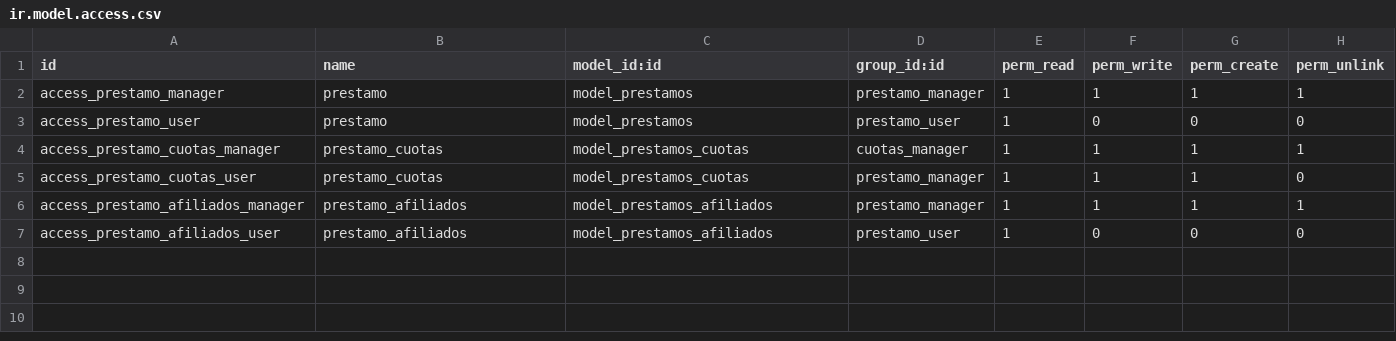
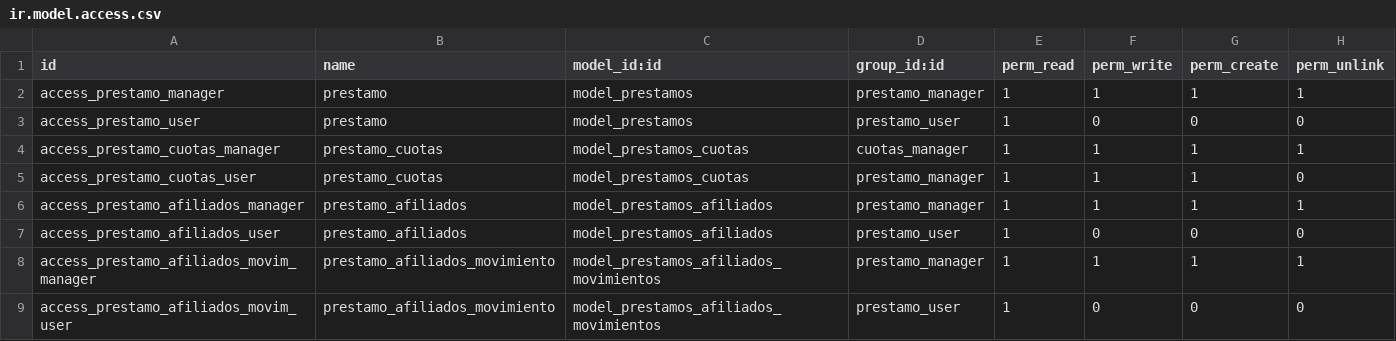
Before and after one commit to rzavalatk/grupomegatk, a CSV file: prestamos/security/ir.model.access.csv, drawn as a sheet; the diff names each change by its address in the sheet, - before the commit and + after, or states it on an @@ line.

Commit message:
Actualizacion prestamos (afiliados)

```diff
--- a/prestamos/security/ir.model.access.csv
+++ b/prestamos/security/ir.model.access.csv
+row 8: access_prestamo_afiliados_movim_manager | prestamo_afiliados_movimiento | model_prestamos_afiliados_movimientos | prestamo_manager | 1 | 1 | 1 | 1
+row 9: access_prestamo_afiliados_movim_user | prestamo_afiliados_movimiento | model_prestamos_afiliados_movimientos | prestamo_user | 1 | 0 | 0 | 0
```
Also changed, not shown: 17 other files.
